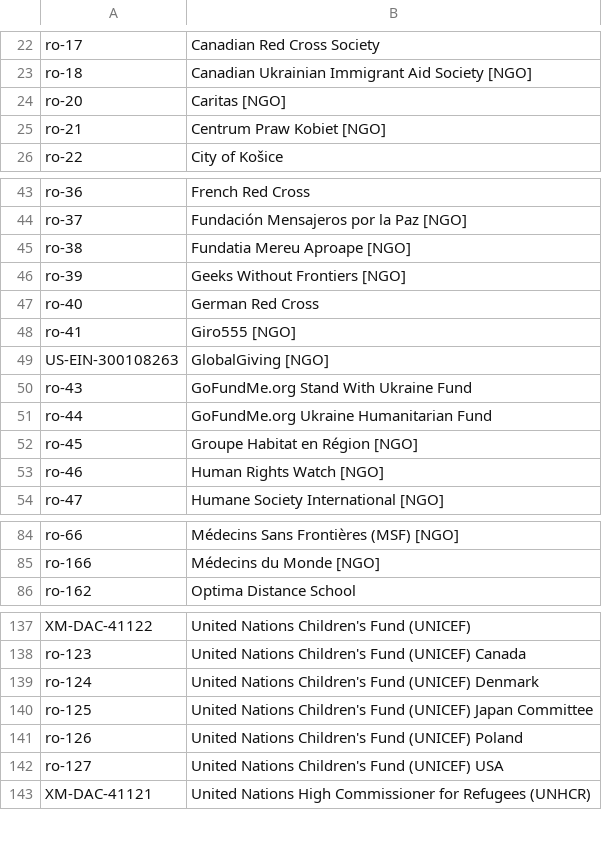
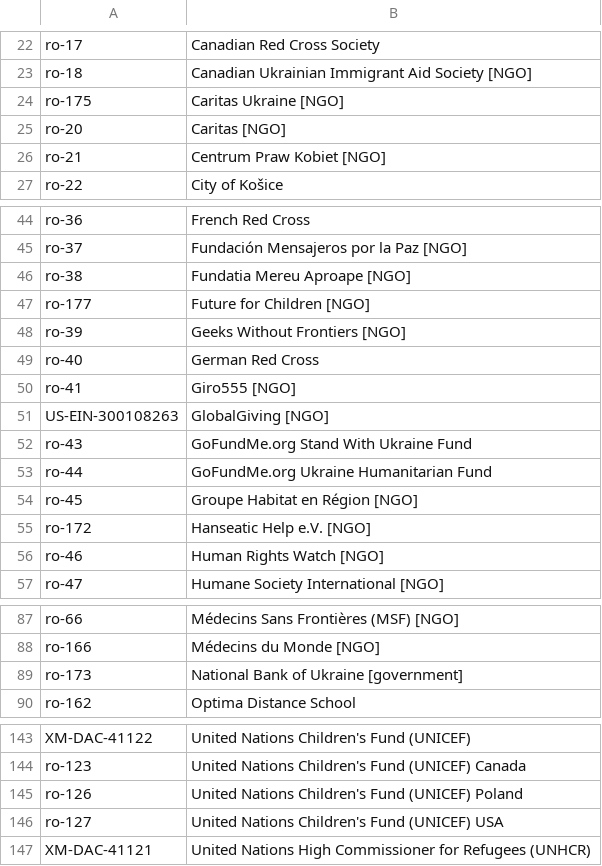
Before and after one commit to OCHA-DAP/hdx-scraper-cbi-viz, a CSV file: cbi/receiver_orgs.csv, drawn as a sheet; only a part is shown, gaps mark what is left out; removed rows and columns are numbered as before the commit, all else as after; the diff covers the shown part only; the diff names each change by its address in the sheet, - before the commit and + after, or states it on an @@ line.

```diff
--- a/cbi/receiver_orgs.csv
+++ b/cbi/receiver_orgs.csv
+row 24: ro-175 | Caritas Ukraine [NGO]
+row 47: ro-177 | Future for Children [NGO]
+row 55: ro-172 | Hanseatic Help e.V. [NGO]
+row 89: ro-173 | National Bank of Ukraine [government]
-row 139: ro-124 | United Nations Children's Fund (UNICEF) Denmark
-row 140: ro-125 | United Nations Children's Fund (UNICEF) Japan Committee
```
Also changed, not shown: 2 added rows elsewhere in this file, cbi/reporting_orgs.csv, 7 other files.
